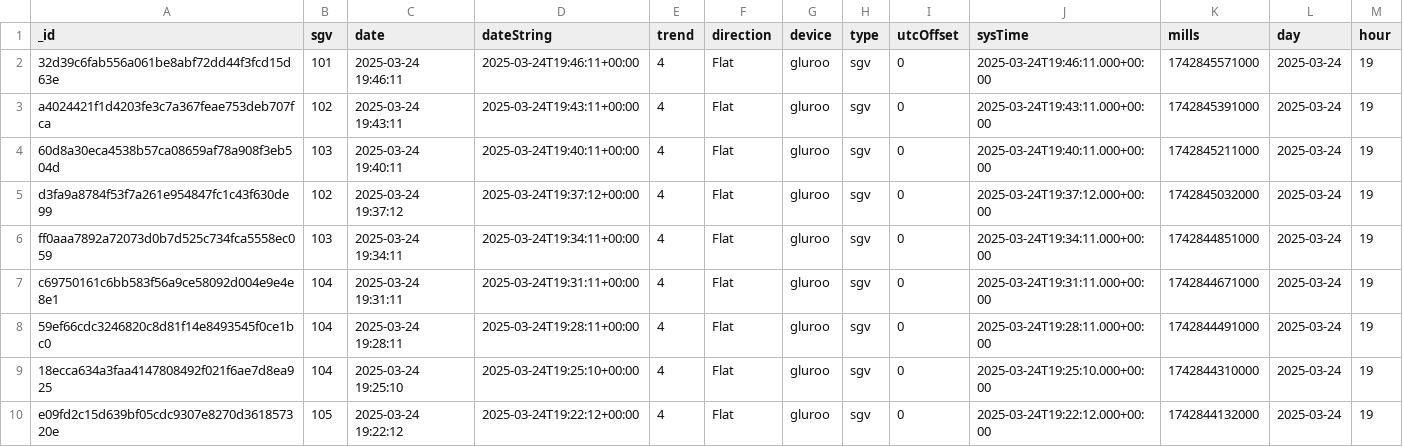
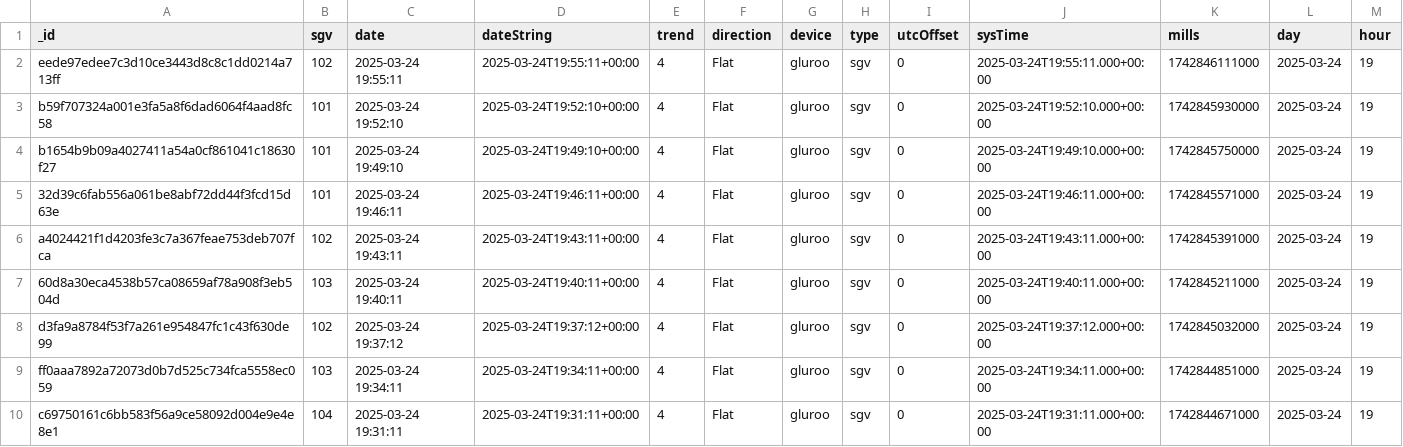
Before and after one commit to arequenai/Health-AR, a CSV file: data/glucose_raw.csv, drawn as a sheet; only a part is shown; the shorter side is filled out with more unchanged rows; the diff names each change by its address in the sheet, - before the commit and + after, or states it on an @@ line.

```diff
--- a/data/glucose_raw.csv
+++ b/data/glucose_raw.csv
+row 2: eede97edee7c3d10ce3443d8c8c1dd0214a713ff | 102 | 2025-03-24 19:55:11 | 2025-03-24T19:55:11+00:00 | 4 | Flat | gluroo | sgv | 0 | 2025-03-24T19:55:11.000+00:00 | 1742846111000 | 2025-03-24 | 19
+row 3: b59f707324a001e3fa5a8f6dad6064f4aad8fc58 | 101 | 2025-03-24 19:52:10 | 2025-03-24T19:52:10+00:00 | 4 | Flat | gluroo | sgv | 0 | 2025-03-24T19:52:10.000+00:00 | 1742845930000 | 2025-03-24 | 19
+row 4: b1654b9b09a4027411a54a0cf861041c18630f27 | 101 | 2025-03-24 19:49:10 | 2025-03-24T19:49:10+00:00 | 4 | Flat | gluroo | sgv | 0 | 2025-03-24T19:49:10.000+00:00 | 1742845750000 | 2025-03-24 | 19
```
Also changed, not shown: data/garmin_activities.csv, data/glucose_daily.csv, 3 other files.
